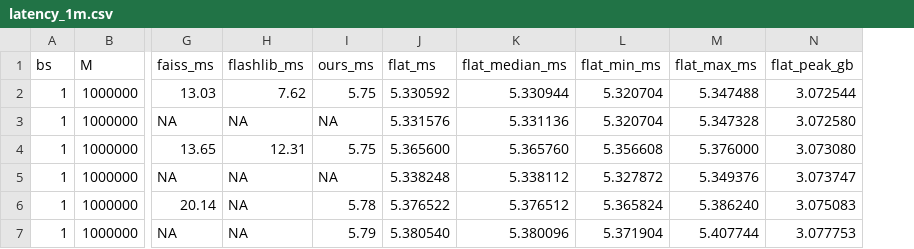
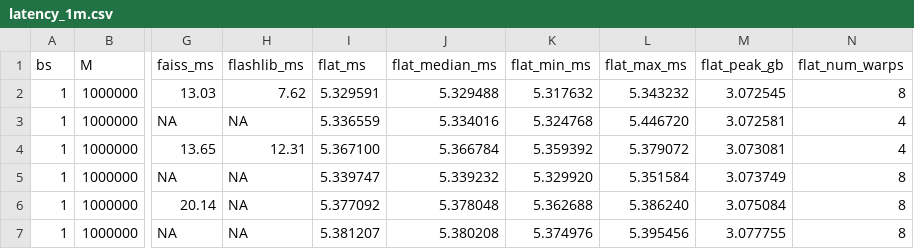
Before and after one commit to Heisenberg-Yin/LiteTopK, a CSV file: latency_1m.csv, drawn as a sheet; only a part is shown, gaps mark what is left out; removed rows and columns are numbered as before the commit, all else as after; the diff covers the shown part only; the diff names each change by its address in the sheet, - before the commit and + after, or states it on an @@ line.

```diff
--- a/latency_1m.csv
+++ b/latency_1m.csv
-column I (ours_ms), rows 2-7: 5.75 | NA | 5.75 | NA | 5.78 | 5.79
+column N (flat_num_warps), rows 2-7: 8 | 4 | 4 | 8 | 8 | 8
-I2 (flat_ms): 5.330592
+I2 (flat_ms): 5.329591
-J2 (flat_median_ms): 5.330944
+J2 (flat_median_ms): 5.329488
-K2 (flat_min_ms): 5.320704
+K2 (flat_min_ms): 5.317632
-L2 (flat_max_ms): 5.347488
+L2 (flat_max_ms): 5.343232
-M2 (flat_peak_gb): 3.072544
+M2 (flat_peak_gb): 3.072545
-I3 (flat_ms): 5.331576
+I3 (flat_ms): 5.336559
-J3 (flat_median_ms): 5.331136
+J3 (flat_median_ms): 5.334016
-K3 (flat_min_ms): 5.320704
+K3 (flat_min_ms): 5.324768
-L3 (flat_max_ms): 5.347328
+L3 (flat_max_ms): 5.446720
-M3 (flat_peak_gb): 3.072580
+M3 (flat_peak_gb): 3.072581
-I4 (flat_ms): 5.365600
+I4 (flat_ms): 5.367100
-J4 (flat_median_ms): 5.365760
+J4 (flat_median_ms): 5.366784
-K4 (flat_min_ms): 5.356608
+K4 (flat_min_ms): 5.359392
-L4 (flat_max_ms): 5.376000
+L4 (flat_max_ms): 5.379072
-M4 (flat_peak_gb): 3.073080
+M4 (flat_peak_gb): 3.073081
-I5 (flat_ms): 5.338248
+I5 (flat_ms): 5.339747
-J5 (flat_median_ms): 5.338112
+J5 (flat_median_ms): 5.339232
-K5 (flat_min_ms): 5.327872
+K5 (flat_min_ms): 5.329920
-L5 (flat_max_ms): 5.349376
+L5 (flat_max_ms): 5.351584
-M5 (flat_peak_gb): 3.073747
+M5 (flat_peak_gb): 3.073749
-I6 (flat_ms): 5.376522
+I6 (flat_ms): 5.377092
-J6 (flat_median_ms): 5.376512
+J6 (flat_median_ms): 5.378048
-K6 (flat_min_ms): 5.365824
+K6 (flat_min_ms): 5.362688
-M6 (flat_peak_gb): 3.075083
+M6 (flat_peak_gb): 3.075084
-I7 (flat_ms): 5.380540
+I7 (flat_ms): 5.381207
-J7 (flat_median_ms): 5.380096
+J7 (flat_median_ms): 5.380208
-K7 (flat_min_ms): 5.371904
+K7 (flat_min_ms): 5.374976
-L7 (flat_max_ms): 5.407744
+L7 (flat_max_ms): 5.395456
-M7 (flat_peak_gb): 3.077753
+M7 (flat_peak_gb): 3.077755
```
Also changed, not shown: 139 edited cells elsewhere in this file, 6 other files.
